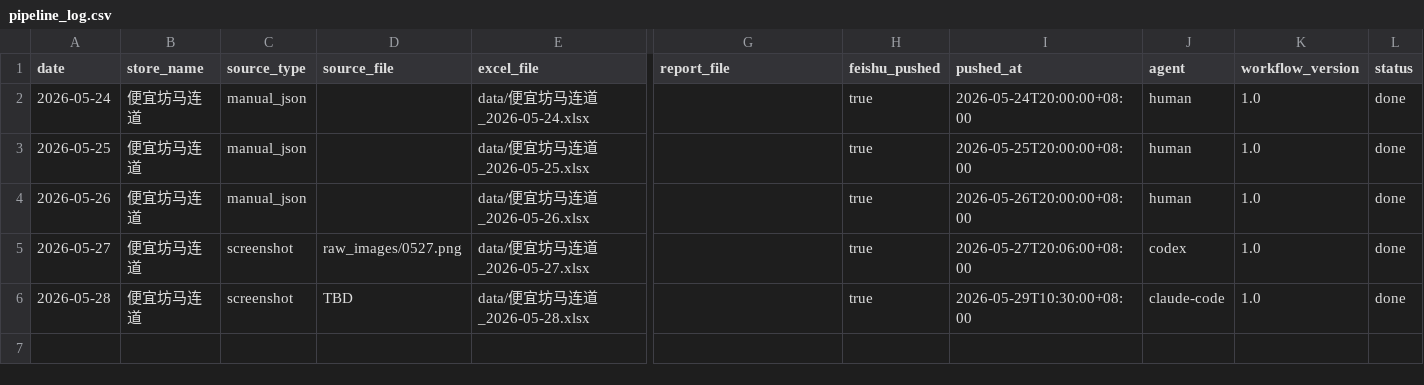
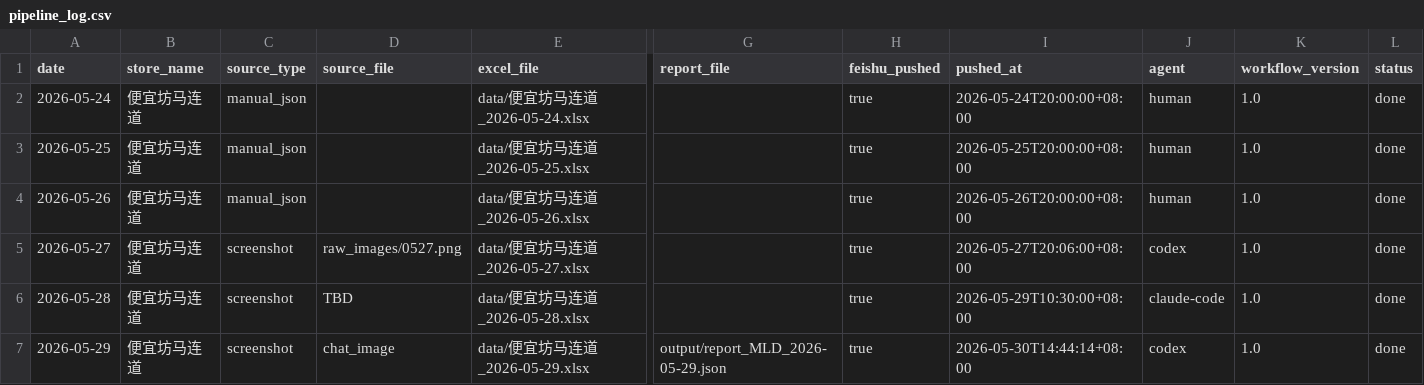
Before and after one commit to marsming4032351-star/restaurant-ai-bot, a CSV file: data/pipeline_log.csv, drawn as a sheet; only a part is shown, gaps mark what is left out; rows hold the shown columns only; the diff names each change by its address in the sheet, - before the commit and + after, or states it on an @@ line.

Commit message:
日报推送完成：2026-05-29 便宜坊马连道

```diff
--- a/data/pipeline_log.csv
+++ b/data/pipeline_log.csv
+row 7: 2026-05-29 | 便宜坊马连道 | screenshot | chat_image | data/便宜坊马连道_2026-05-29.xlsx | output/report_MLD_2026-05-29.json | true | 2026-05-30T14:44:14+08:00 | codex | 1.0 | done
```
Also changed, not shown: 1 other file.
